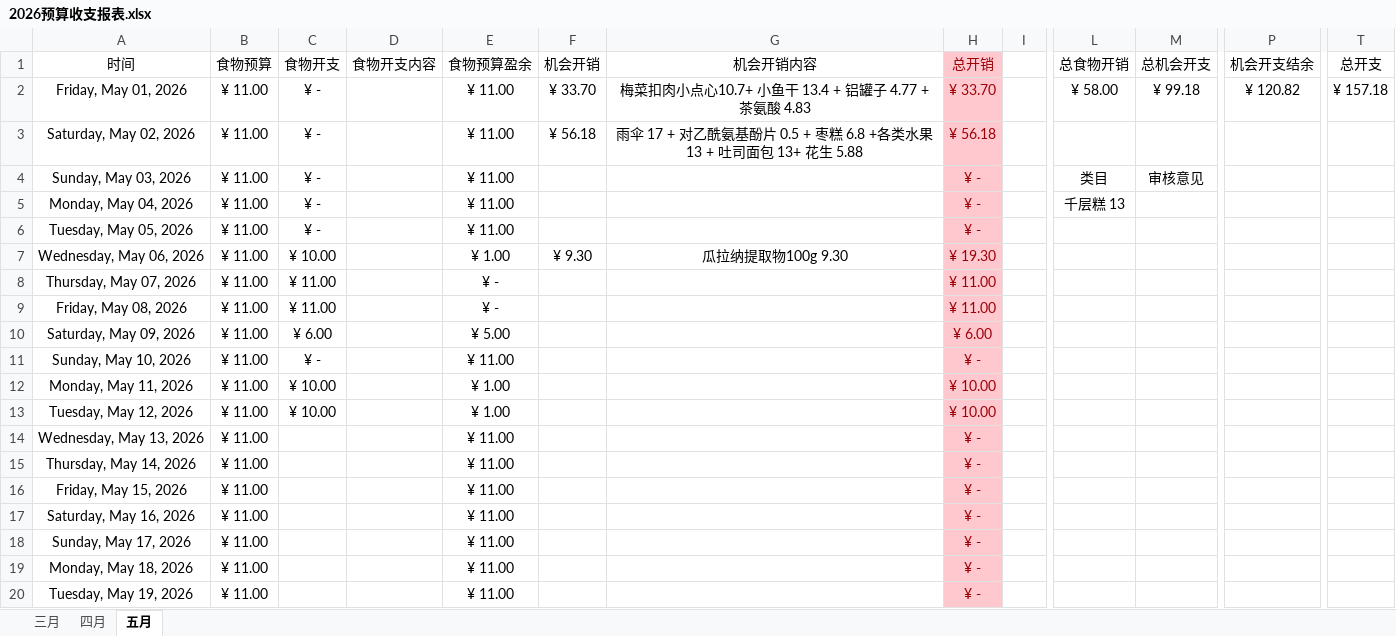
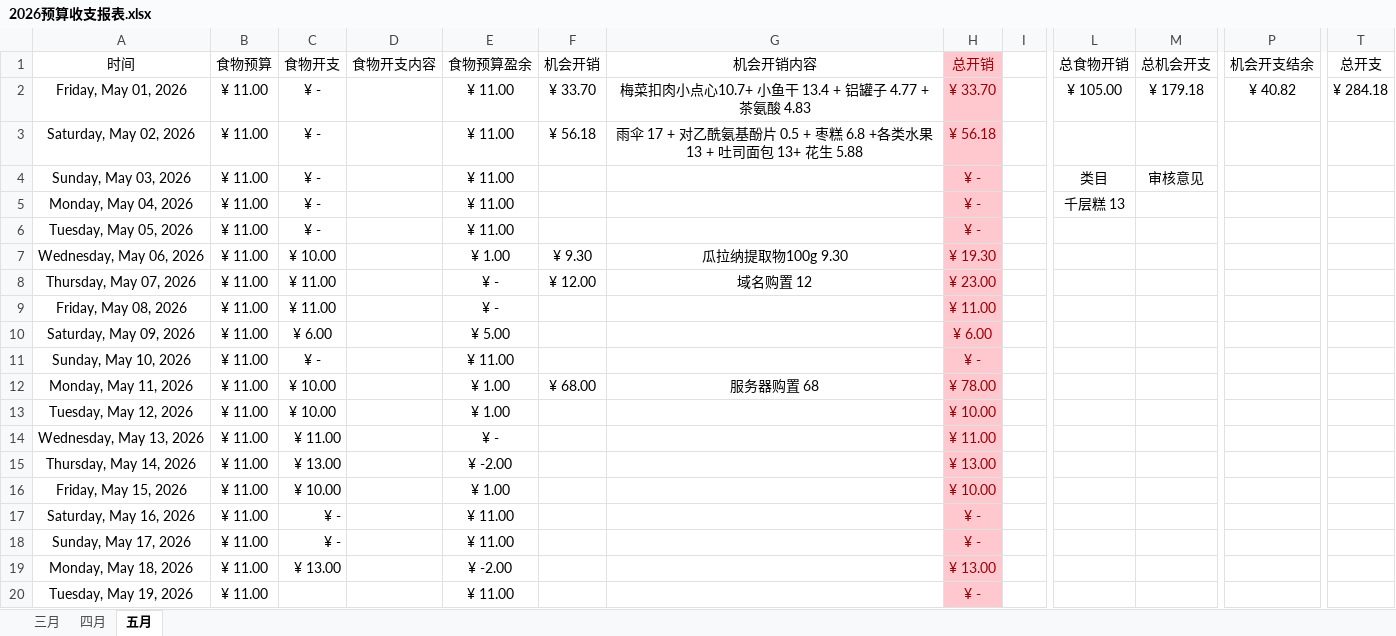
Before and after one commit to Camellia895/Camellia895.github.io, an Excel workbook: docs/表账/2026/2026预算收支报表.xlsx, sheet 五月, drawn as a sheet; only a part is shown, gaps mark what is left out; values as stored, in another font and other column widths than the file's, no borders; the diff names each change by its address in the sheet, - before the commit and + after, or states it on an @@ line.

```diff
--- a/docs/表账/2026/2026预算收支报表.xlsx (sheet 五月)
+++ b/docs/表账/2026/2026预算收支报表.xlsx (sheet 五月)
-L2 (总食物开销): ¥ 58.00
+L2 (总食物开销): ¥ 105.00
-M2 (总机会开支): ¥ 99.18
+M2 (总机会开支): ¥ 179.18
-P2 (机会开支结余): ¥ 120.82
+P2 (机会开支结余): ¥ 40.82
-T2 (总开支): ¥ 157.18
+T2 (总开支): ¥ 284.18
-F8 (机会开销): (empty)
+F8 (机会开销): ¥ 12.00
-G8 (机会开销内容): (empty)
+G8 (机会开销内容): 域名购置 12
-H8 (总开销): ¥ 11.00
+H8 (总开销): ¥ 23.00
-F12 (机会开销): (empty)
+F12 (机会开销): ¥ 68.00
-G12 (机会开销内容): (empty)
+G12 (机会开销内容): 服务器购置 68
-H12 (总开销): ¥ 10.00
+H12 (总开销): ¥ 78.00
-C14 (食物开支): (empty)
+C14 (食物开支): ¥ 11.00
-E14 (食物预算盈余): ¥ 11.00
+E14 (食物预算盈余): ¥ -
-H14 (总开销): ¥ -
+H14 (总开销): ¥ 11.00
-C15 (食物开支): (empty)
+C15 (食物开支): ¥ 13.00
-E15 (食物预算盈余): ¥ 11.00
+E15 (食物预算盈余): ¥ -2.00
-H15 (总开销): ¥ -
+H15 (总开销): ¥ 13.00
-C16 (食物开支): (empty)
+C16 (食物开支): ¥ 10.00
-E16 (食物预算盈余): ¥ 11.00
+E16 (食物预算盈余): ¥ 1.00
-H16 (总开销): ¥ -
+H16 (总开销): ¥ 10.00
-C17:C18 (食物开支): (empty)
+C17:C18 (食物开支): ¥ -
-C19 (食物开支): (empty)
+C19 (食物开支): ¥ 13.00
-E19 (食物预算盈余): ¥ 11.00
+E19 (食物预算盈余): ¥ -2.00
-H19 (总开销): ¥ -
+H19 (总开销): ¥ 13.00
```
Also changed, not shown: sheet 四月, docs/表账/2026/2026健康检测.xlsx, 18 other files.
